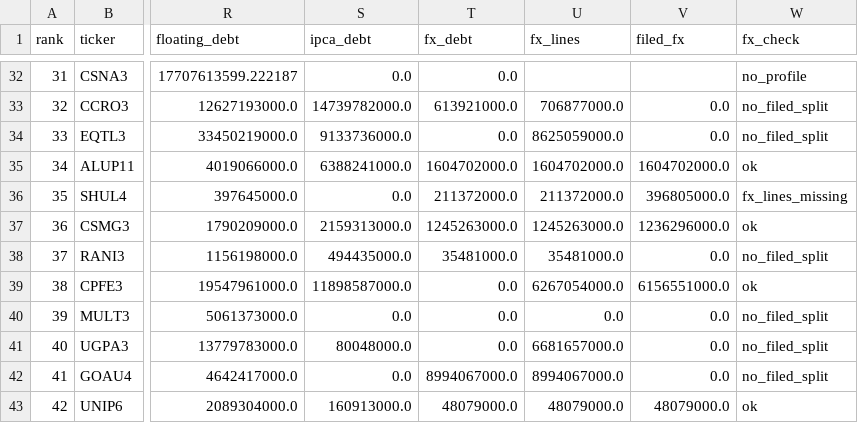
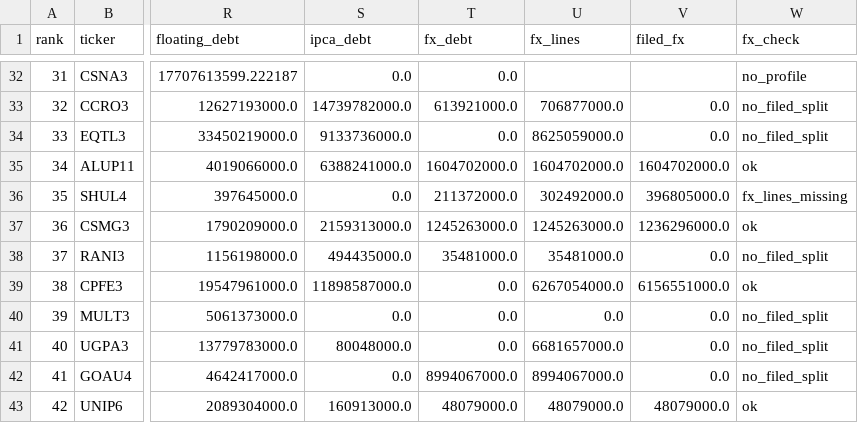
Before and after one commit to PedroDnT/Neuro-Symbolic-World-Model-for-Brazilian-Market, a CSV file: results/stress_selic+3_ipca+0_ptax+15.csv, drawn as a sheet; only a part is shown, gaps mark what is left out; the diff covers the shown part only; the diff names each change by its address in the sheet, - before the commit and + after, or states it on an @@ line.

```diff
--- a/results/stress_selic+3_ipca+0_ptax+15.csv
+++ b/results/stress_selic+3_ipca+0_ptax+15.csv
-U36 (fx_lines): 211372000.0
+U36 (fx_lines): 302492000.0
```
Also changed, not shown: 2 added rows, 2 removed rows, 2 edited cells and row numbers in column A elsewhere in this file, 8 other files.
